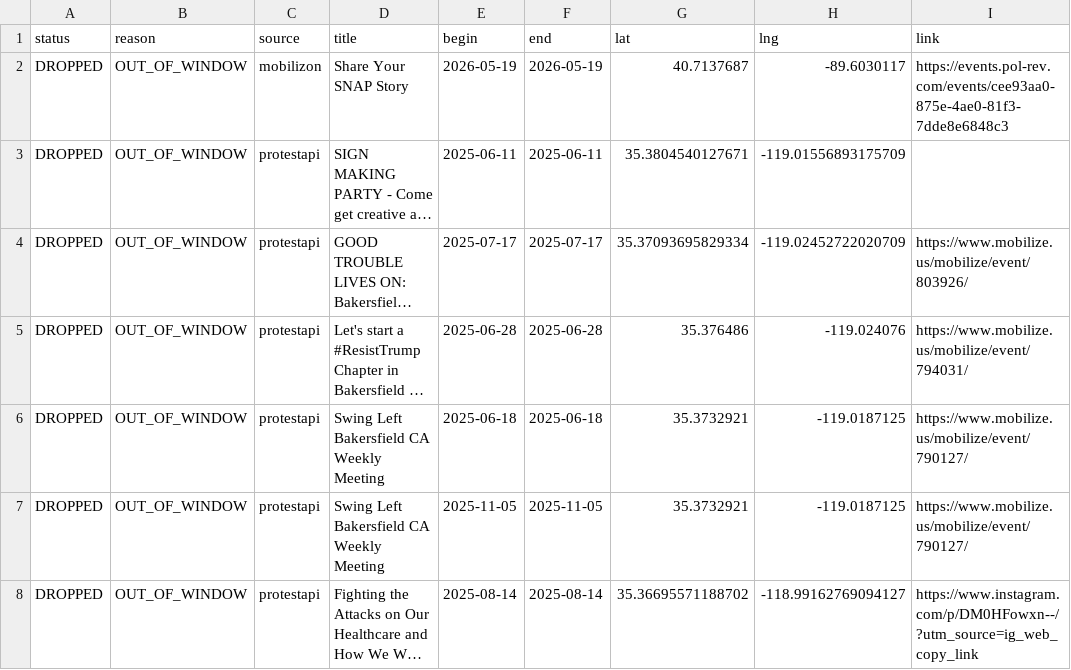
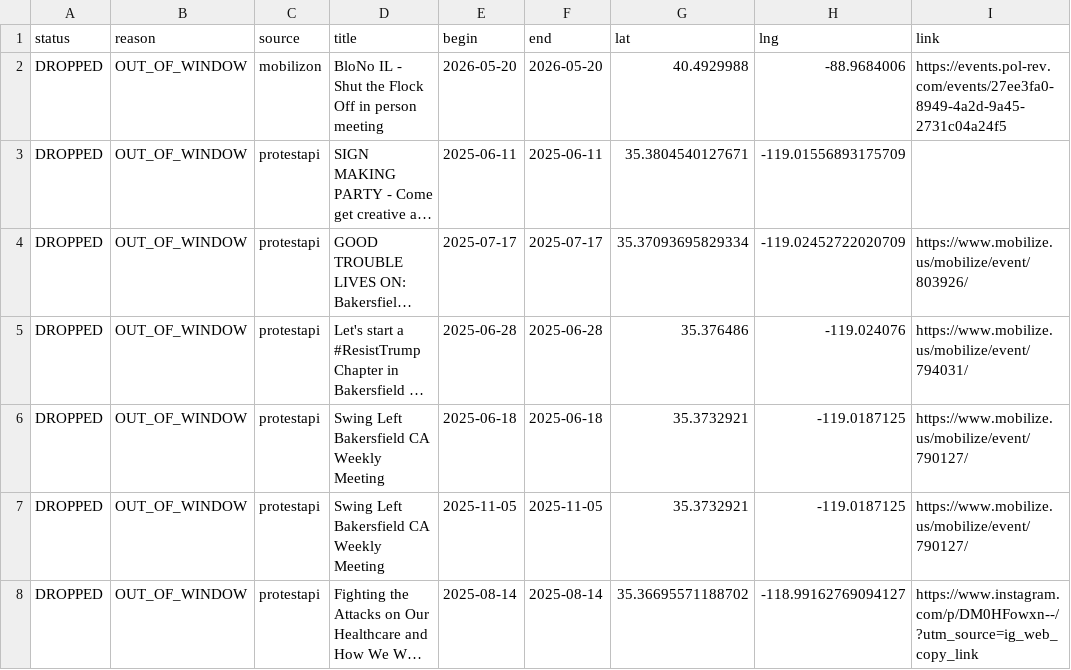
Before and after one commit to ConcernedCitizen2025/Project2025-Assistant, a CSV file: assets/data/discard_rows.csv, drawn as a sheet; long unchanged cells end in …; the diff names each change by its address in the sheet, - before the commit and + after, or states it on an @@ line.

```diff
--- a/assets/data/discard_rows.csv
+++ b/assets/data/discard_rows.csv
-D2 (title): Share Your SNAP Story
+D2 (title): BloNo IL - Shut the Flock Off in person meeting
-E2 (begin): 2026-05-19
+E2 (begin): 2026-05-20
-F2 (end): 2026-05-19
+F2 (end): 2026-05-20
-G2 (lat): 40.7137687
+G2 (lat): 40.4929988
-H2 (lng): -89.6030117
+H2 (lng): -88.9684006
-I2 (link): https://events.pol-rev.com/events/cee93aa0-875e-4ae0-81f3-7dde8e6848c3
+I2 (link): https://events.pol-rev.com/events/27ee3fa0-8949-4a2d-9a45-2731c04a24f5
```
Also changed, not shown: 13 other files.
